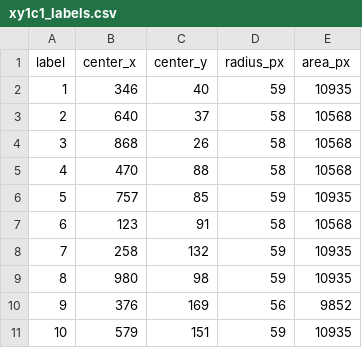
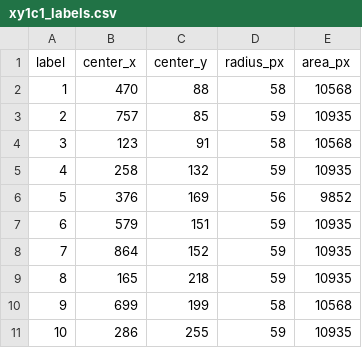
Before and after one commit to madhupra/Droplets, a CSV file: examples/xy1c1_labels.csv, drawn as a sheet; only a part is shown; the diff covers the shown part only.

```diff
--- a/examples/xy1c1_labels.csv
+++ b/examples/xy1c1_labels.csv
@@ -1,11 +1,11 @@
 label,center_x,center_y,radius_px,area_px
-1,346,40,59,10935
-2,640,37,58,10568
-3,868,26,58,10568
-4,470,88,58,10568
-5,757,85,59,10935
-6,123,91,58,10568
-7,258,132,59,10935
-8,980,98,59,10935
-9,376,169,56,9852
-10,579,151,59,10935
+1,470,88,58,10568
+2,757,85,59,10935
+3,123,91,58,10568
+4,258,132,59,10935
+5,376,169,56,9852
+6,579,151,59,10935
+7,864,152,59,10935
+8,165,218,59,10935
+9,699,199,58,10568
+10,286,255,59,10935
```
Also changed, not shown: 9 removed rows and 40 edited cells elsewhere in this file, 2 other files.
